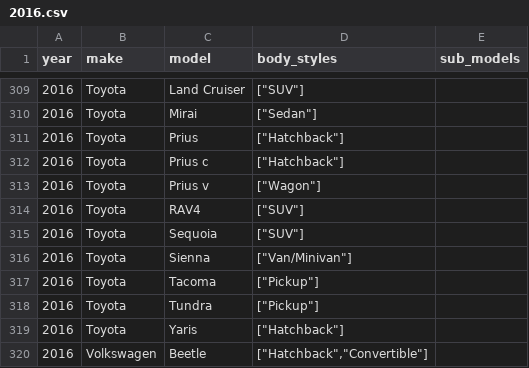
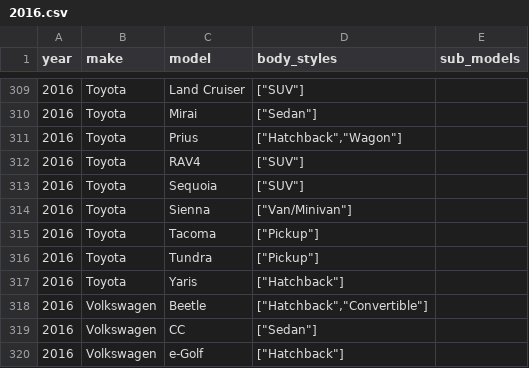
Before and after one commit to romangrinev/us-car-models-data, a CSV file: 2016.csv, drawn as a sheet; only a part is shown, gaps mark what is left out; the shorter side is filled out with more unchanged rows.

```diff
--- a/2016.csv
+++ b/2016.csv
@@ -310,5 +310,3 @@ year,make,model,body_styles,sub_models
 2016,Toyota,Mirai,"[""Sedan""]"
-2016,Toyota,Prius,"[""Hatchback""]"
-2016,Toyota,Prius c,"[""Hatchback""]"
-2016,Toyota,Prius v,"[""Wagon""]"
+2016,Toyota,Prius,"[""Hatchback"",""Wagon""]"
 2016,Toyota,RAV4,"[""SUV""]"
```
Also changed, not shown: 2017.csv, 2018.csv, 4 other files.
